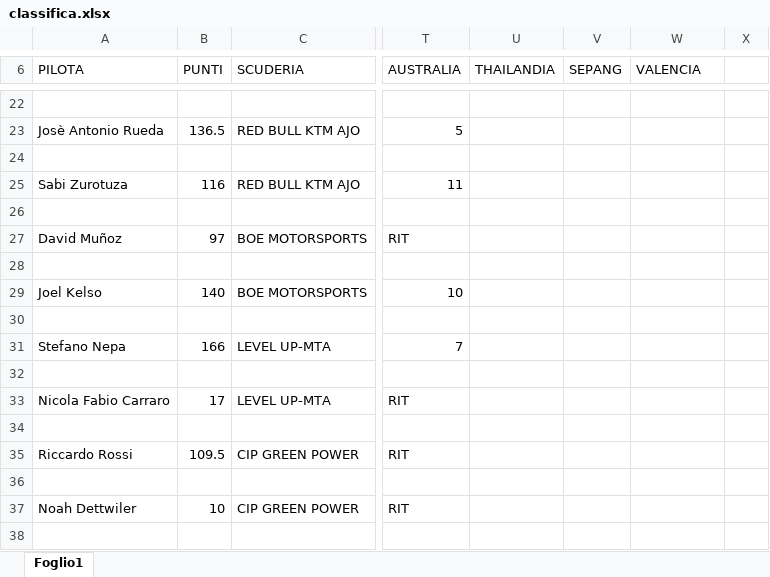
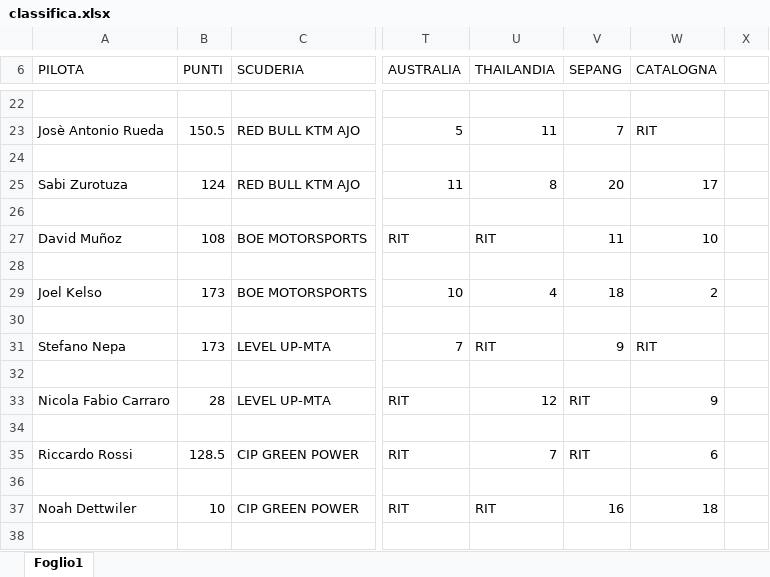
Before and after one commit to EmBee31/Sito_Motogp, an Excel workbook: docs/classifica.xlsx, sheet Foglio1, drawn as a sheet; only a part is shown, gaps mark what is left out; values as stored, in another font and other column widths than the file's, no cell formats; charts and pictures not drawn; the diff covers the shown part only; the diff names each change by its address in the sheet, - before the commit and + after, or states it on an @@ line.

```diff
--- a/docs/classifica.xlsx (sheet Foglio1)
+++ b/docs/classifica.xlsx (sheet Foglio1)
-W6: VALENCIA
+W6: CATALOGNA
-B23 (PUNTI): 136.5
+B23 (PUNTI): 150.5
-U23 (THAILANDIA): (empty)
+U23 (THAILANDIA): 11
-V23 (SEPANG): (empty)
+V23 (SEPANG): 7
-W23 (CATALOGNA): (empty)
+W23 (CATALOGNA): RIT
-B25 (PUNTI): 116
+B25 (PUNTI): 124
-U25 (THAILANDIA): (empty)
+U25 (THAILANDIA): 8
-V25 (SEPANG): (empty)
+V25 (SEPANG): 20
-W25 (CATALOGNA): (empty)
+W25 (CATALOGNA): 17
-B27 (PUNTI): 97
+B27 (PUNTI): 108
-U27 (THAILANDIA): (empty)
+U27 (THAILANDIA): RIT
-V27 (SEPANG): (empty)
+V27 (SEPANG): 11
-W27 (CATALOGNA): (empty)
+W27 (CATALOGNA): 10
-B29 (PUNTI): 140
+B29 (PUNTI): 173
-U29 (THAILANDIA): (empty)
+U29 (THAILANDIA): 4
-V29 (SEPANG): (empty)
+V29 (SEPANG): 18
-W29 (CATALOGNA): (empty)
+W29 (CATALOGNA): 2
-B31 (PUNTI): 166
+B31 (PUNTI): 173
-U31 (THAILANDIA): (empty)
+U31 (THAILANDIA): RIT
-V31 (SEPANG): (empty)
+V31 (SEPANG): 9
-W31 (CATALOGNA): (empty)
+W31 (CATALOGNA): RIT
-B33 (PUNTI): 17
+B33 (PUNTI): 28
-U33 (THAILANDIA): (empty)
+U33 (THAILANDIA): 12
-V33 (SEPANG): (empty)
+V33 (SEPANG): RIT
-W33 (CATALOGNA): (empty)
+W33 (CATALOGNA): 9
-B35 (PUNTI): 109.5
+B35 (PUNTI): 128.5
-U35 (THAILANDIA): (empty)
+U35 (THAILANDIA): 7
-V35 (SEPANG): (empty)
+V35 (SEPANG): RIT
-W35 (CATALOGNA): (empty)
+W35 (CATALOGNA): 6
-U37 (THAILANDIA): (empty)
+U37 (THAILANDIA): RIT
-V37 (SEPANG): (empty)
+V37 (SEPANG): 16
-W37 (CATALOGNA): (empty)
+W37 (CATALOGNA): 18
```
Also changed, not shown: 103 edited cells elsewhere in this sheet, cell formats, formulas that keep their value, charts or pictures.
